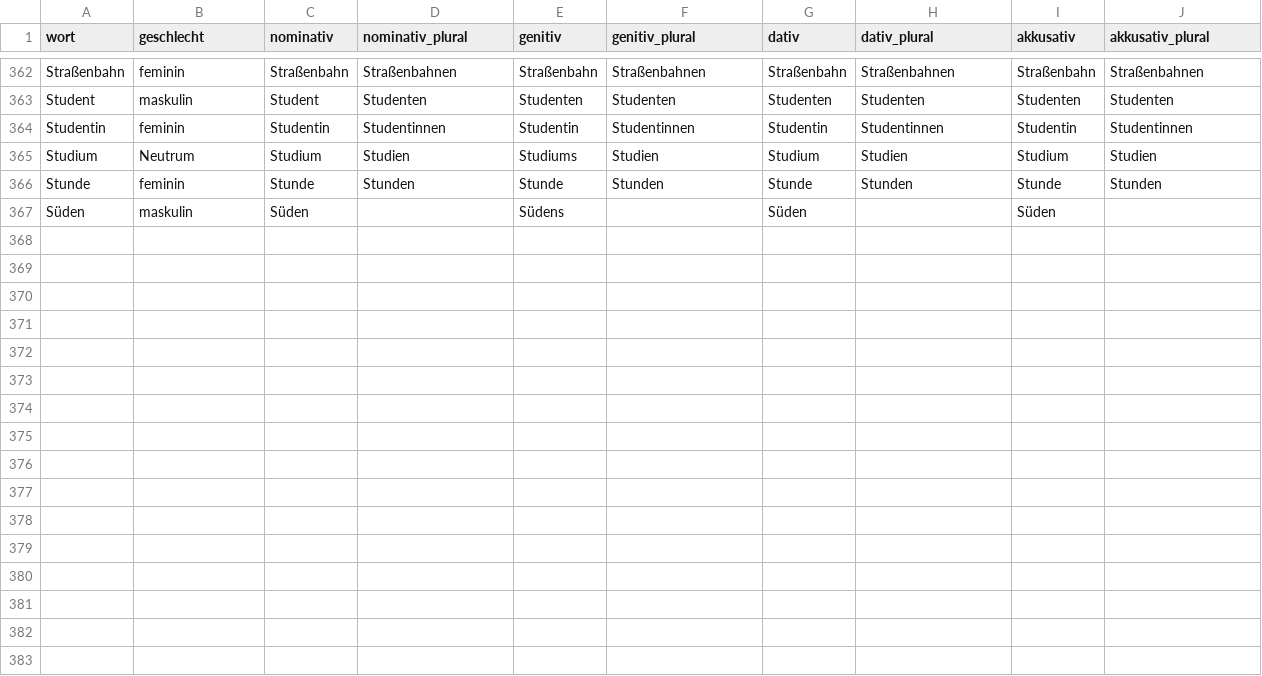
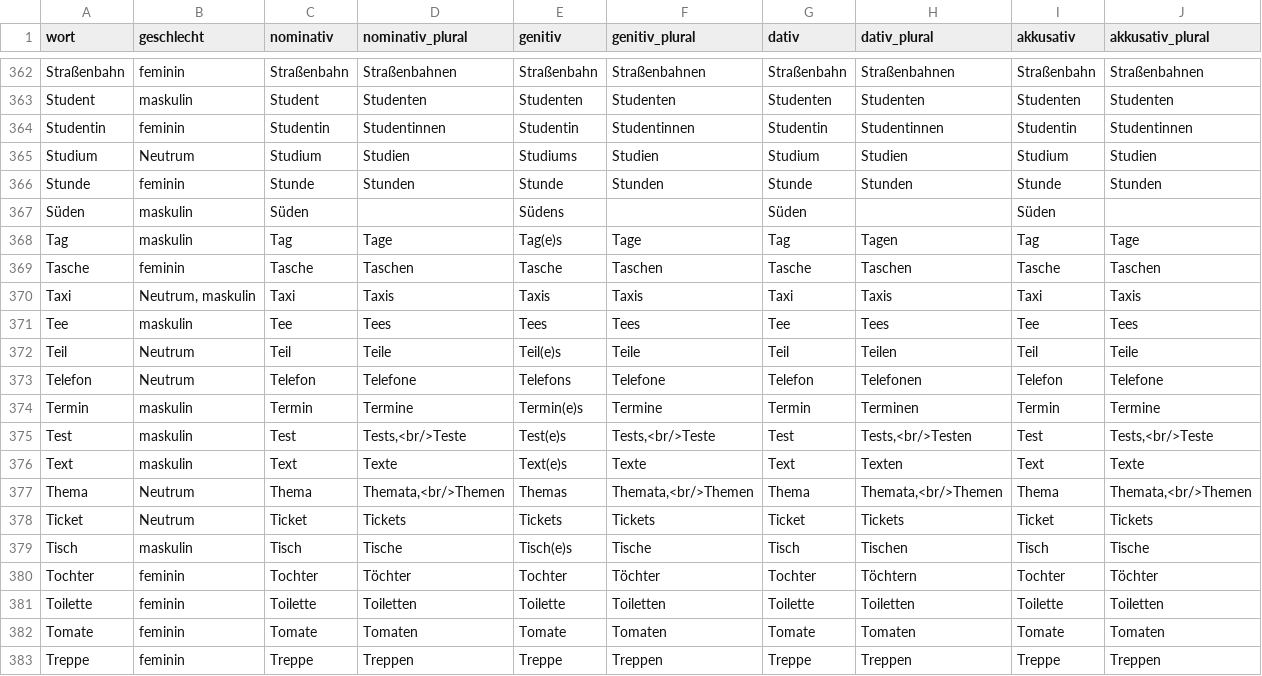
Before and after one commit to AFulgens/ultimate-deutsch, a CSV file: src/data/substantiv.csv, drawn as a sheet; only a part is shown, gaps mark what is left out.

```diff
--- a/src/data/substantiv.csv
+++ b/src/data/substantiv.csv
@@ -367 +367,17 @@ Stunde,feminin,Stunde,Stunden,Stunde,Stunden,Stunde,Stunden,Stunde,Stunden
 Süden,maskulin,Süden,,Südens,,Süden,,Süden,
+Tag,maskulin,Tag,Tage,Tag(e)s,Tage,Tag,Tagen,Tag,Tage
+Tasche,feminin,Tasche,Taschen,Tasche,Taschen,Tasche,Taschen,Tasche,Taschen
+Taxi,"Neutrum, maskulin",Taxi,Taxis,Taxis,Taxis,Taxi,Taxis,Taxi,Taxis
+Tee,maskulin,Tee,Tees,Tees,Tees,Tee,Tees,Tee,Tees
+Teil,Neutrum,Teil,Teile,Teil(e)s,Teile,Teil,Teilen,Teil,Teile
+Telefon,Neutrum,Telefon,Telefone,Telefons,Telefone,Telefon,Telefonen,Telefon,Telefone
+Termin,maskulin,Termin,Termine,Termin(e)s,Termine,Termin,Terminen,Termin,Termine
+Test,maskulin,Test,"Tests,<br/>Teste",Test(e)s,"Tests,<br/>Teste",Test,"Tests,<br/>Testen",Test,"Tests,<br/>Teste"
+Text,maskulin,Text,Texte,Text(e)s,Texte,Text,Texten,Text,Texte
+Thema,Neutrum,Thema,"Themata,<br/>Themen",Themas,"Themata,<br/>Themen",Thema,"Themata,<br/>Themen",Thema,"Themata,<br/>Themen"
+Ticket,Neutrum,Ticket,Tickets,Tickets,Tickets,Ticket,Tickets,Ticket,Tickets
+Tisch,maskulin,Tisch,Tische,Tisch(e)s,Tische,Tisch,Tischen,Tisch,Tische
+Tochter,feminin,Tochter,Töchter,Tochter,Töchter,Tochter,Töchtern,Tochter,Töchter
+Toilette,feminin,Toilette,Toiletten,Toilette,Toiletten,Toilette,Toiletten,Toilette,Toiletten
+Tomate,feminin,Tomate,Tomaten,Tomate,Tomaten,Tomate,Tomaten,Tomate,Tomaten
+Treppe,feminin,Treppe,Treppen,Treppe,Treppen,Treppe,Treppen,Treppe,Treppen
```
Also changed, not shown: src/data/guid.csv, src/data/wort.csv, 1 other file.
